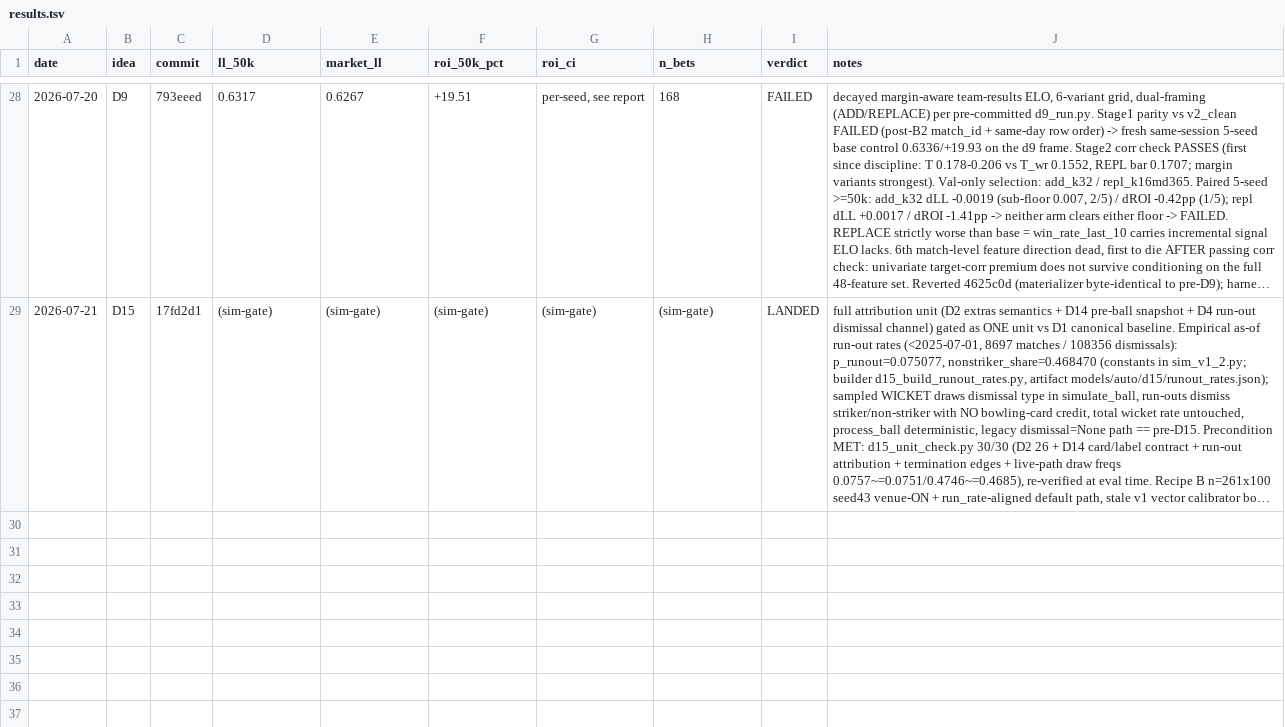
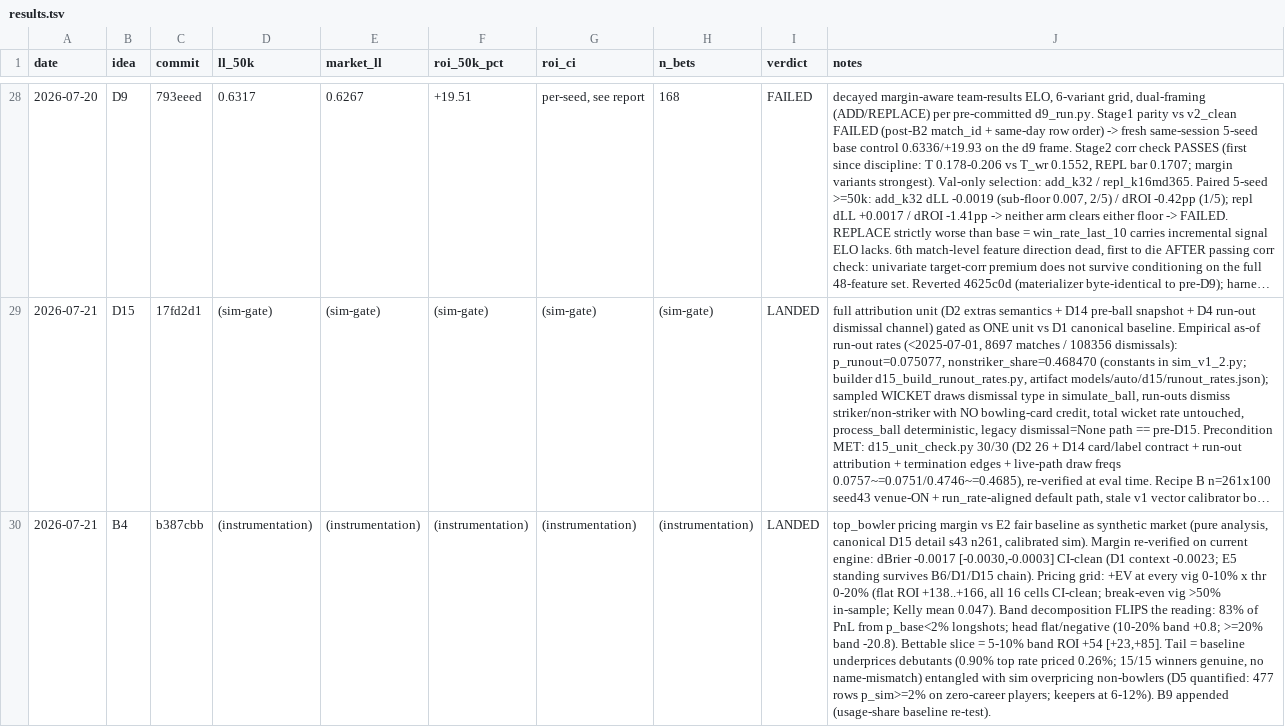
Before and after one commit to aryamanbgupta/Match_Prediction, a TSV file: research/results.tsv, drawn as a sheet; only a part is shown, gaps mark what is left out; long unchanged cells end in …; the diff names each change by its address in the sheet, - before the commit and + after, or states it on an @@ line.

```diff
--- a/research/results.tsv
+++ b/research/results.tsv
+row 30: 2026-07-21 | B4 | b387cbb | (instrumentation) | (instrumentation) | (instrumentation) | (instrumentation) | (instrumentation) | LANDED | top_bowler pricing margin vs E2 fair baseline as synthetic market (pure analysis, canonical D15 detail s43 n261, calibrated sim). Margin re-verified on current engine: dBrier -0.0017 [-0.0030,-0.0003] CI-clean (D1 context -0.0023; E5 standing survives B6/D1/D15 chain). Pricing grid: +EV at every vig 0-10% x thr 0-20% (flat ROI +138..+166, all 16 cells CI-clean; break-even vig >50% in-sample; Kelly mean 0.047). Band decomposition FLIPS the reading: 83% of PnL from p_base<2% longshots; head flat/negative (10-20% band +0.8; >=20% band -20.8). Bettable slice = 5-10% band ROI +54 [+23,+85]. Tail = baseline underprices debutants (0.90% top rate priced 0.26%; 15/15 winners genuine, no name-mismatch) entangled with sim overpricing non-bowlers (D5 quantified: 477 rows p_sim>=2% on zero-career players; keepers at 6-12%). B9 appended (usage-share baseline re-test).
```
Also changed, not shown: 2 other files.
